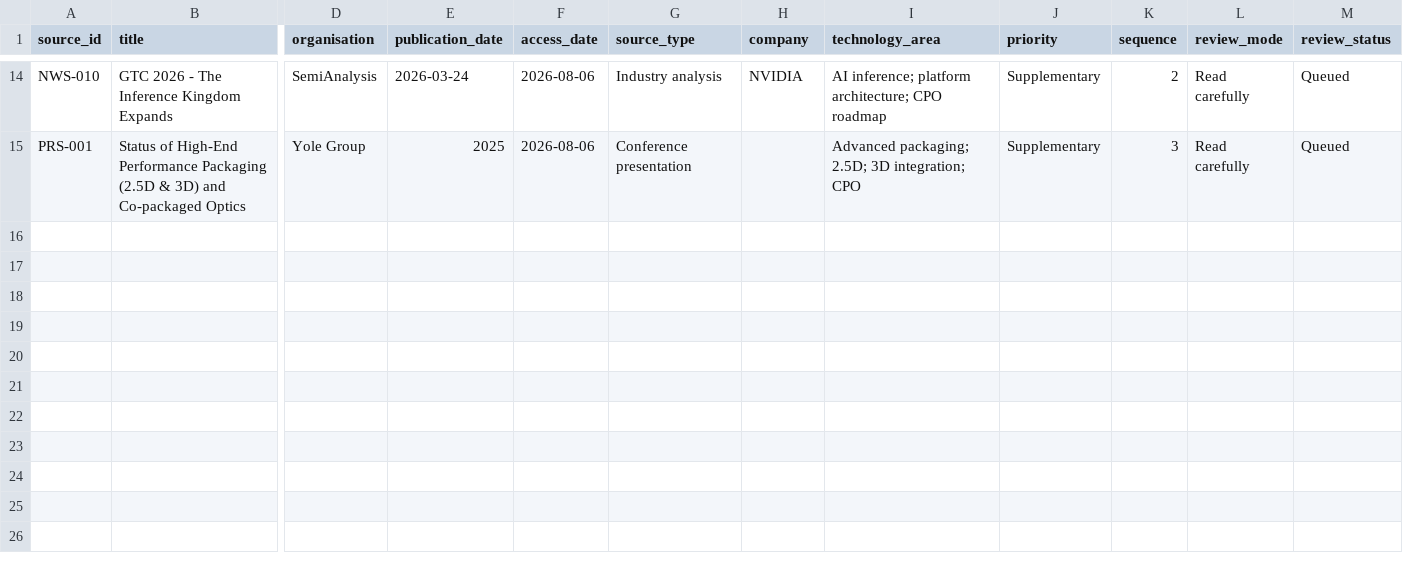
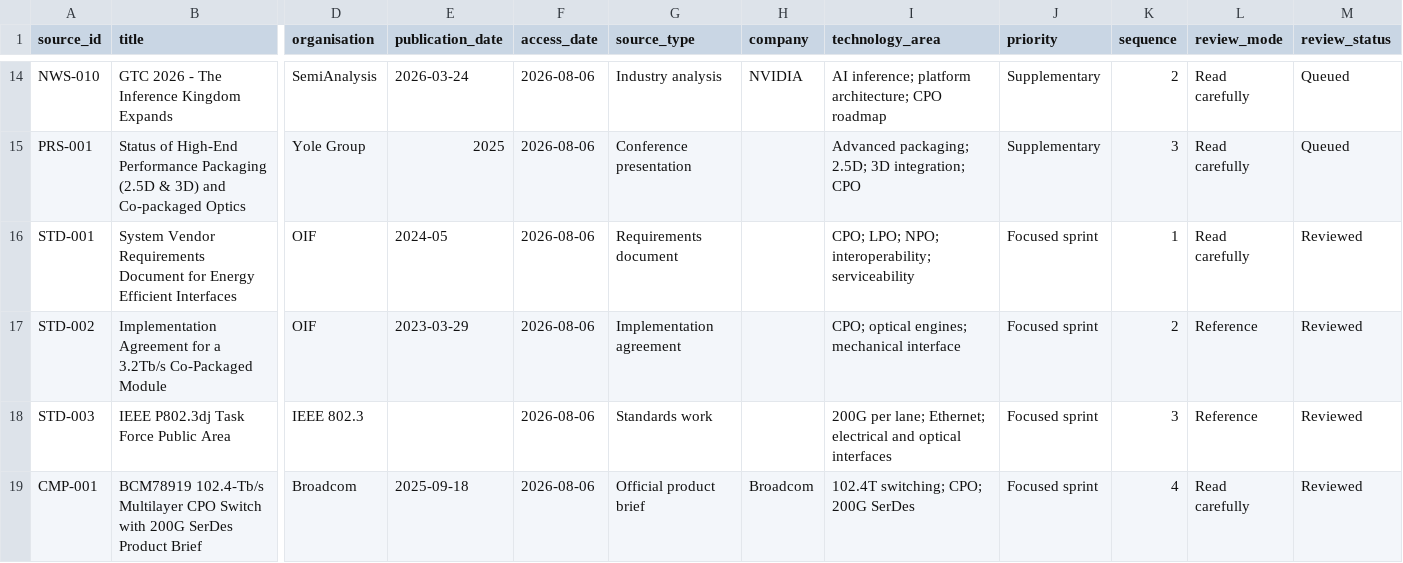
Before and after one commit to Nur-Alp/cpo-research-private, a CSV file: 01-sources/source-log.csv, drawn as a sheet; only a part is shown, gaps mark what is left out; rows hold the shown columns only; the diff covers the shown part only; the diff names each change by its address in the sheet, - before the commit and + after, or states it on an @@ line.

```diff
--- a/01-sources/source-log.csv
+++ b/01-sources/source-log.csv
+row 16: STD-001 | System Vendor Requirements Document for Energy Efficient Interfaces | OIF | 2024-05 | 2026-08-06 | Requirements document |  | CPO; LPO; NPO; interoperability; serviceability | Focused sprint | 1 | Read carefully | Reviewed
+row 17: STD-002 | Implementation Agreement for a 3.2Tb/s Co-Packaged Module | OIF | 2023-03-29 | 2026-08-06 | Implementation agreement |  | CPO; optical engines; mechanical interface | Focused sprint | 2 | Reference | Reviewed
+row 18: STD-003 | IEEE P802.3dj Task Force Public Area | IEEE 802.3 |  | 2026-08-06 | Standards work |  | 200G per lane; Ethernet; electrical and optical interfaces | Focused sprint | 3 | Reference | Reviewed
+row 19: CMP-001 | BCM78919 102.4-Tb/s Multilayer CPO Switch with 200G SerDes Product Brief | Broadcom | 2025-09-18 | 2026-08-06 | Official product brief | Broadcom | 102.4T switching; CPO; 200G SerDes | Focused sprint | 4 | Read carefully | Reviewed
```
Also changed, not shown: 3 added rows elsewhere in this file, 2 other files.
